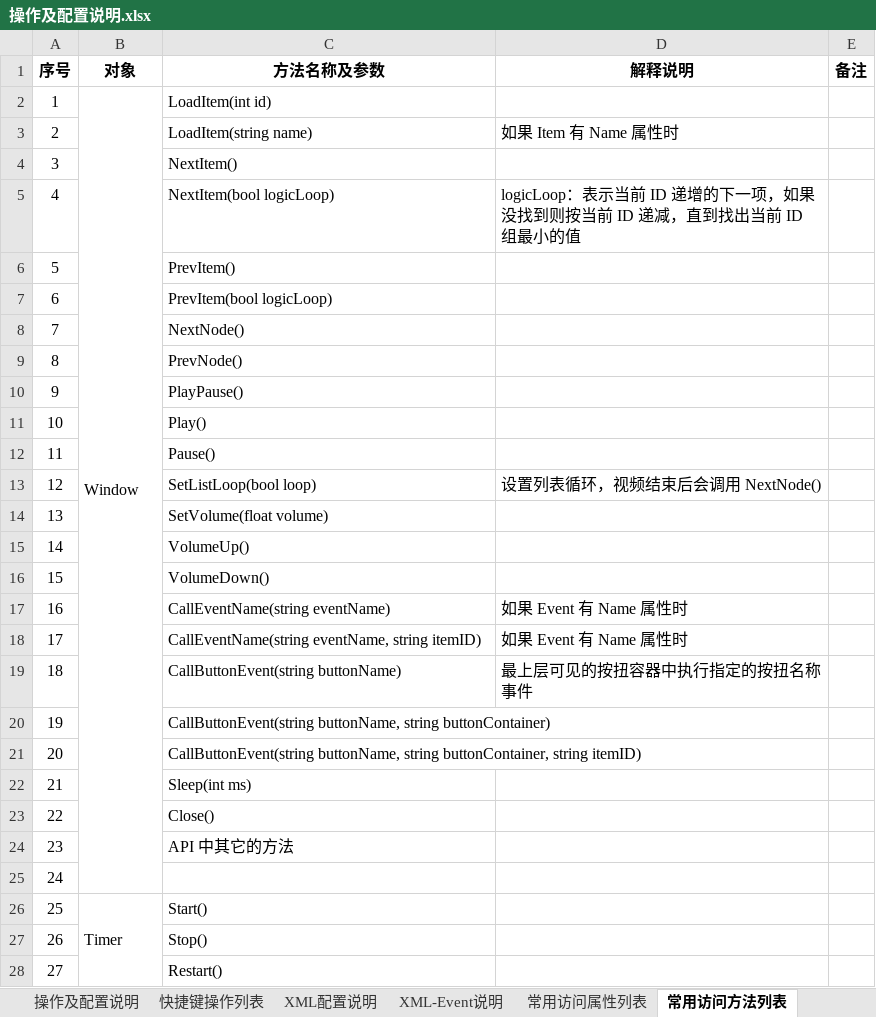
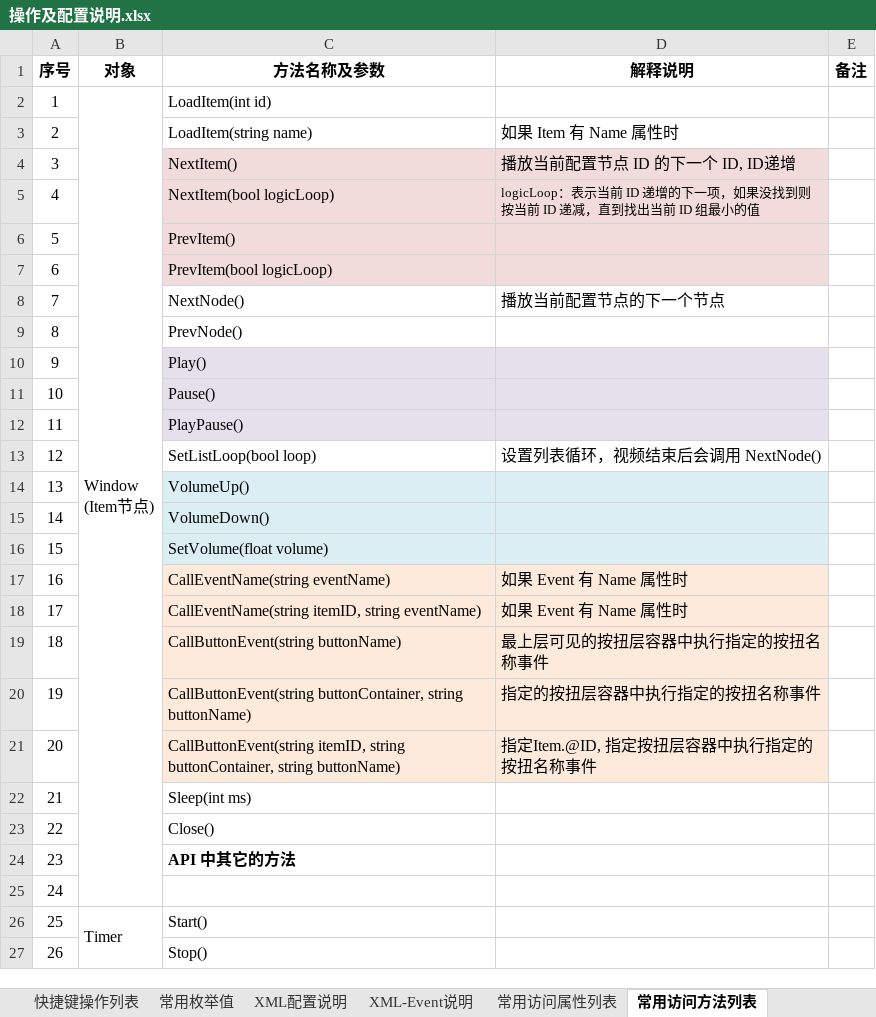
Before and after one commit to huangmin007/MediaPalyerPro, an Excel workbook: MediaPlayerPro/操作及配置说明.xlsx, sheet 常用访问方法列表, drawn as a sheet; only a part is shown; values as stored, in another font and other column widths than the file's, no borders; removed rows and columns are numbered as before the commit, all else as after; ↵ is a line break in a cell; the diff covers the shown part only; the diff names each change by its address in the sheet, - before the commit and + after, or states it on an @@ line.

```diff
--- a/MediaPlayerPro/操作及配置说明.xlsx (sheet 常用访问方法列表)
+++ b/MediaPlayerPro/操作及配置说明.xlsx (sheet 常用访问方法列表)
+sheet tab: 常用枚举值
-B2 (对象): Window
+B2 (对象): Window ↵ (Item节点)
-C4:D7 fill: none
+C4:D7 fill: #F2DCDB
-D4 (解释说明): (empty)
+D4 (解释说明): 播放当前配置节点 ID 的下一个 ID, ID递增
@@ D5 text size: smaller @@
-D8 (解释说明): (empty)
+D8 (解释说明): 播放当前配置节点的下一个节点
@@ column A (序号) renumbered between rows 10 and 62 @@
-C10:D11 fill: none
+C10:D11 fill: #E6E0EC
@@ row 10 moved to row 12: 11 @@
-C14:D15 fill: none
+C14:D15 fill: #DBEEF4
@@ row 14 moved to row 16: 15 @@
-C17:D19 fill: none
+C17:D19 fill: #FDEADA
-C18 (方法名称及参数): CallEventName(string eventName, string itemID)
+C18 (方法名称及参数): CallEventName(string itemID, string eventName)
-D19 (解释说明): 最上层可见的按扭容器中执行指定的按扭名称事件
+D19 (解释说明): 最上层可见的按扭层容器中执行指定的按扭名称事件
-row 20: 19 |  | CallButtonEvent(string buttonName, string buttonContainer)
-row 21: 20 |  | CallButtonEvent(string buttonName, string buttonContainer, string itemID)
+row 20: 19 |  | CallButtonEvent(string buttonContainer, string buttonName) | 指定的按扭层容器中执行指定的按扭名称事件
+row 21: 20 |  | CallButtonEvent(string itemID, string buttonContainer, string buttonName) | 指定Item.@ID, 指定按扭层容器中执行指定的按扭名称事件
-C24 bold: off
+C24 bold: on
-B26:B30 merged
+B26:B30 merged
-row 28: 27 |  | Restart()
```
Also changed, not shown: 9 added rows, 3 removed rows, 2 moved rows, 9 edited cells, cell formats and merged cells elsewhere in this sheet, sheet XML配置说明, sheet XML-Event说明, sheet 快捷键操作列表, sheet 操作及配置说明, sheet 常用访问属性列表, charts or pictures, 11 other files.
